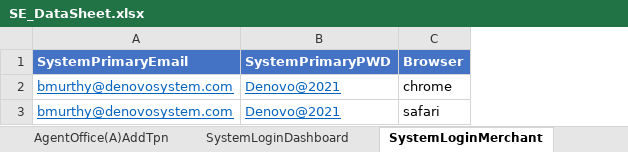
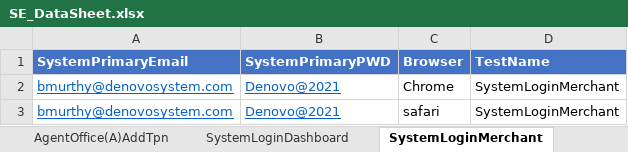
Before and after one commit to Bhaskar215/IPOSPAYS-Automation-Monitoring-System, an Excel workbook: src/main/java/com/denovo/ExcelData/SE_DataSheet.xlsx, sheet SystemLoginMerchant, drawn as a sheet; values as stored, in another font and other column widths than the file's, no borders; the diff names each change by its address in the sheet, - before the commit and + after, or states it on an @@ line.

```diff
--- a/src/main/java/com/denovo/ExcelData/SE_DataSheet.xlsx (sheet SystemLoginMerchant)
+++ b/src/main/java/com/denovo/ExcelData/SE_DataSheet.xlsx (sheet SystemLoginMerchant)
+column D (TestName), rows 2-3: SystemLoginMerchant | SystemLoginMerchant
-C2 (Browser): chrome
+C2 (Browser): Chrome
```
Also changed, not shown: sheet IsoLoginDashboard, sheet SystemLoginDashboard, sheet IsoLoginTransaction, sheet SystemLoginTransaction, 3 other files.
